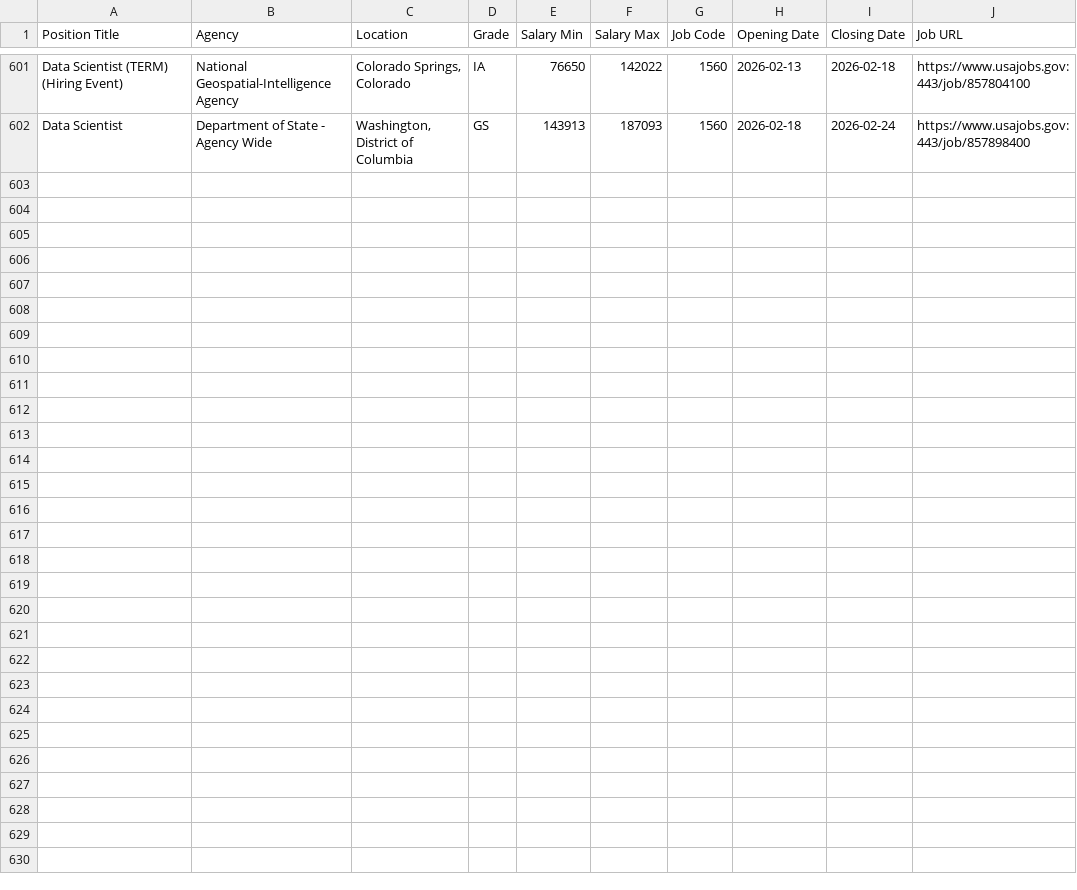
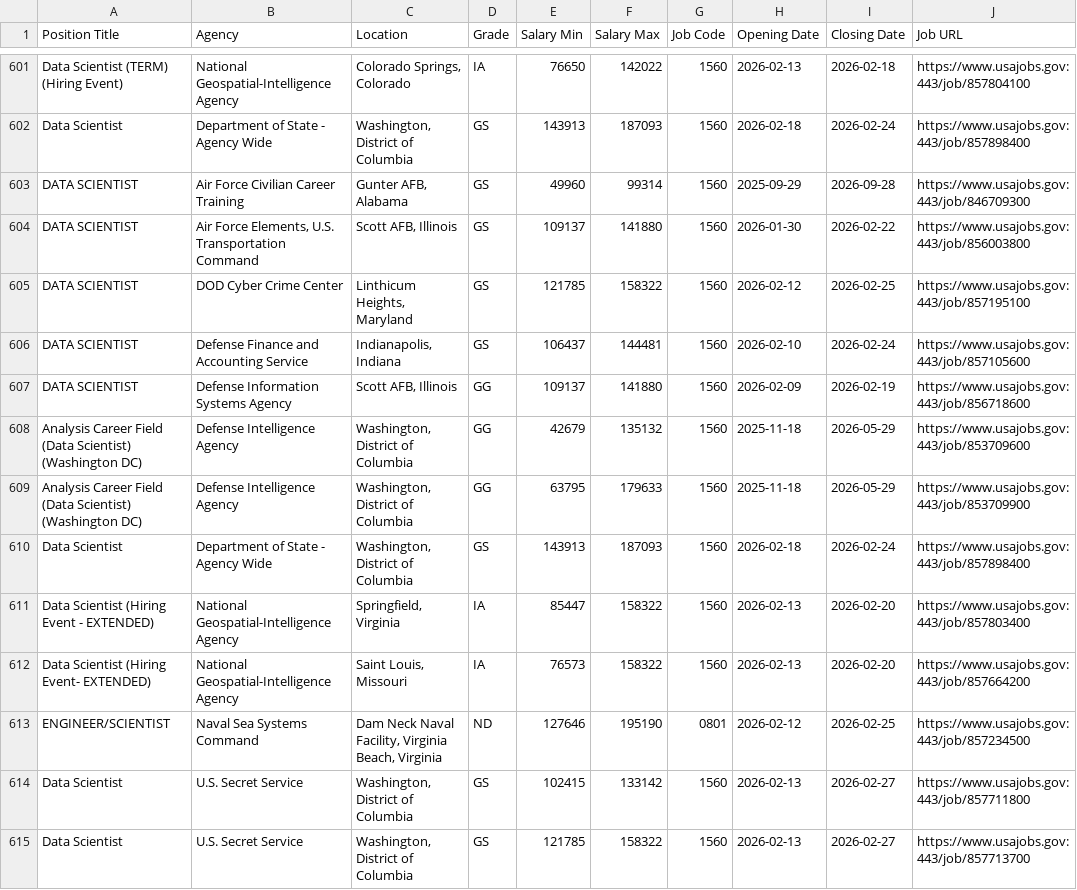
Before and after one commit to fartbagxp/fedjobs, a CSV file: data/raw/all_1560_jobs.csv, drawn as a sheet; only a part is shown, gaps mark what is left out; the diff names each change by its address in the sheet, - before the commit and + after, or states it on an @@ line.

```diff
--- a/data/raw/all_1560_jobs.csv
+++ b/data/raw/all_1560_jobs.csv
+row 603: DATA SCIENTIST | Air Force Civilian Career Training | Gunter AFB, Alabama | GS | 49960 | 99314 | 1560 | 2025-09-29 | 2026-09-28 | https://www.usajobs.gov:443/job/846709300
+row 604: DATA SCIENTIST | Air Force Elements, U.S. Transportation Command | Scott AFB, Illinois | GS | 109137 | 141880 | 1560 | 2026-01-30 | 2026-02-22 | https://www.usajobs.gov:443/job/856003800
+row 605: DATA SCIENTIST | DOD Cyber Crime Center | Linthicum Heights, Maryland | GS | 121785 | 158322 | 1560 | 2026-02-12 | 2026-02-25 | https://www.usajobs.gov:443/job/857195100
+row 606: DATA SCIENTIST | Defense Finance and Accounting Service | Indianapolis, Indiana | GS | 106437 | 144481 | 1560 | 2026-02-10 | 2026-02-24 | https://www.usajobs.gov:443/job/857105600
+row 607: DATA SCIENTIST | Defense Information Systems Agency | Scott AFB, Illinois | GG | 109137 | 141880 | 1560 | 2026-02-09 | 2026-02-19 | https://www.usajobs.gov:443/job/856718600
+row 608: Analysis Career Field (Data Scientist) (Washington DC) | Defense Intelligence Agency | Washington, District of Columbia | GG | 42679 | 135132 | 1560 | 2025-11-18 | 2026-05-29 | https://www.usajobs.gov:443/job/853709600
+row 609: Analysis Career Field (Data Scientist) (Washington DC) | Defense Intelligence Agency | Washington, District of Columbia | GG | 63795 | 179633 | 1560 | 2025-11-18 | 2026-05-29 | https://www.usajobs.gov:443/job/853709900
+row 610: Data Scientist | Department of State - Agency Wide | Washington, District of Columbia | GS | 143913 | 187093 | 1560 | 2026-02-18 | 2026-02-24 | https://www.usajobs.gov:443/job/857898400
+row 611: Data Scientist (Hiring Event - EXTENDED) | National Geospatial-Intelligence Agency | Springfield, Virginia | IA | 85447 | 158322 | 1560 | 2026-02-13 | 2026-02-20 | https://www.usajobs.gov:443/job/857803400
+row 612: Data Scientist (Hiring Event- EXTENDED) | National Geospatial-Intelligence Agency | Saint Louis, Missouri | IA | 76573 | 158322 | 1560 | 2026-02-13 | 2026-02-20 | https://www.usajobs.gov:443/job/857664200
+row 613: ENGINEER/SCIENTIST | Naval Sea Systems Command | Dam Neck Naval Facility, Virginia Beach, Virginia | ND | 127646 | 195190 | 0801 | 2026-02-12 | 2026-02-25 | https://www.usajobs.gov:443/job/857234500
+row 614: Data Scientist | U.S. Secret Service | Washington, District of Columbia | GS | 102415 | 133142 | 1560 | 2026-02-13 | 2026-02-27 | https://www.usajobs.gov:443/job/857711800
+row 615: Data Scientist | U.S. Secret Service | Washington, District of Columbia | GS | 121785 | 158322 | 1560 | 2026-02-13 | 2026-02-27 | https://www.usajobs.gov:443/job/857713700
```
Also changed, not shown: data/raw/all_0854_jobs.csv, data/raw/all_IRS_jobs.csv, 3 other files.
